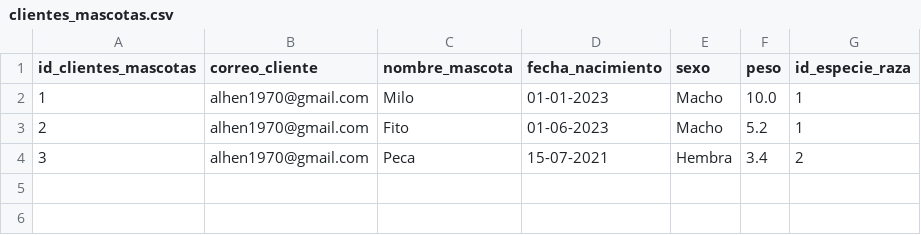
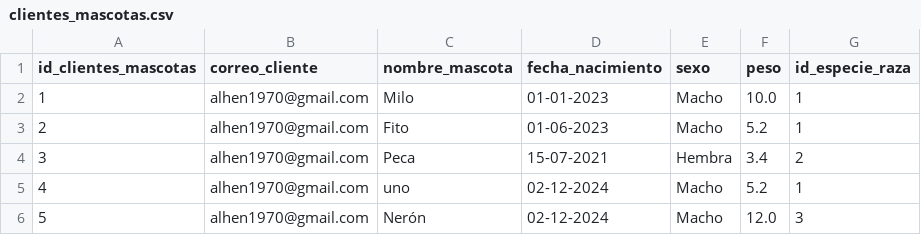
Before and after one commit to alejandrohenriquezr/Frontend_paw_care2, a CSV file: data/clientes_mascotas.csv, drawn as a sheet; the diff names each change by its address in the sheet, - before the commit and + after, or states it on an @@ line.

```diff
--- a/data/clientes_mascotas.csv
+++ b/data/clientes_mascotas.csv
+row 5: 4 | alhen1970@gmail.com | uno | 02-12-2024 | Macho | 5.2 | 1
+row 6: 5 | alhen1970@gmail.com | Nerón | 02-12-2024 | Macho | 12.0 | 3
```
Also changed, not shown: data/reservas.csv.
